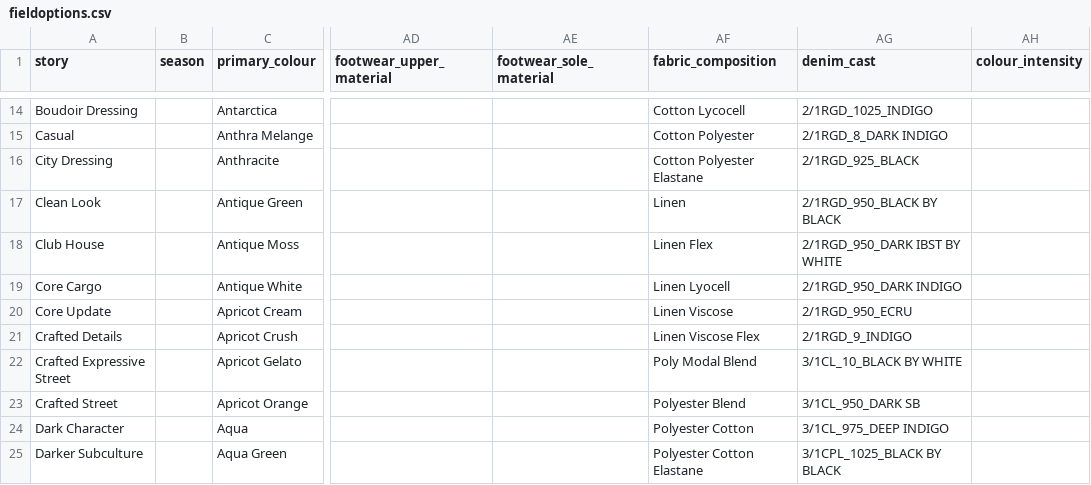
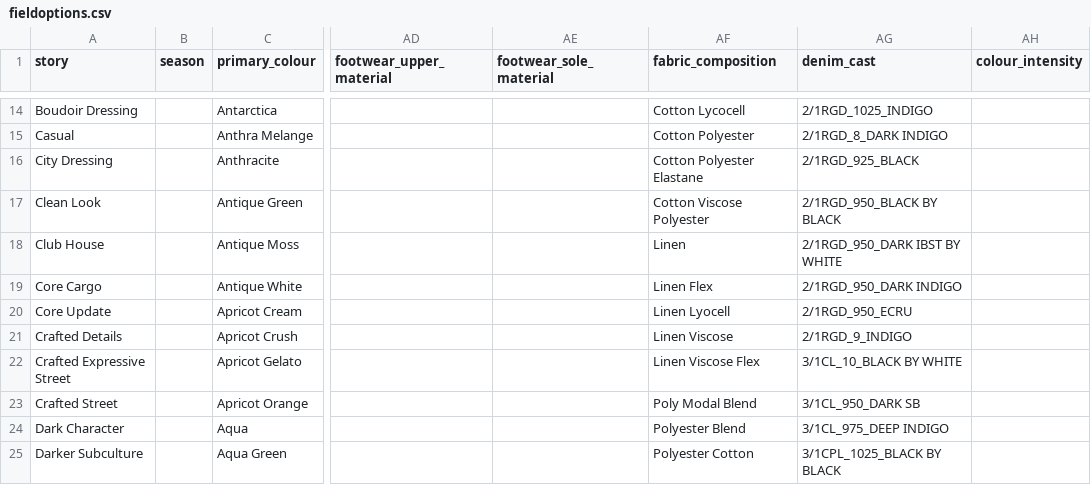
Before and after one commit to parthiv211/chanakya---2, a CSV file: backend/static/fieldoptions.csv, drawn as a sheet; only a part is shown, gaps mark what is left out; the diff covers the shown part only; the diff names each change by its address in the sheet, - before the commit and + after, or states it on an @@ line.

```diff
--- a/backend/static/fieldoptions.csv
+++ b/backend/static/fieldoptions.csv
-AF17 (fabric_composition): Linen
+AF17 (fabric_composition): Cotton Viscose Polyester
-AF18 (fabric_composition): Linen Flex
+AF18 (fabric_composition): Linen
-AF19 (fabric_composition): Linen Lyocell
+AF19 (fabric_composition): Linen Flex
-AF20 (fabric_composition): Linen Viscose
+AF20 (fabric_composition): Linen Lyocell
-AF21 (fabric_composition): Linen Viscose Flex
+AF21 (fabric_composition): Linen Viscose
-AF22 (fabric_composition): Poly Modal Blend
+AF22 (fabric_composition): Linen Viscose Flex
-AF23 (fabric_composition): Polyester Blend
+AF23 (fabric_composition): Poly Modal Blend
-AF24 (fabric_composition): Polyester Cotton
+AF24 (fabric_composition): Polyester Blend
-AF25 (fabric_composition): Polyester Cotton Elastane
+AF25 (fabric_composition): Polyester Cotton
```
Also changed, not shown: 7 added rows and 13 edited cells elsewhere in this file, 3 other files.
